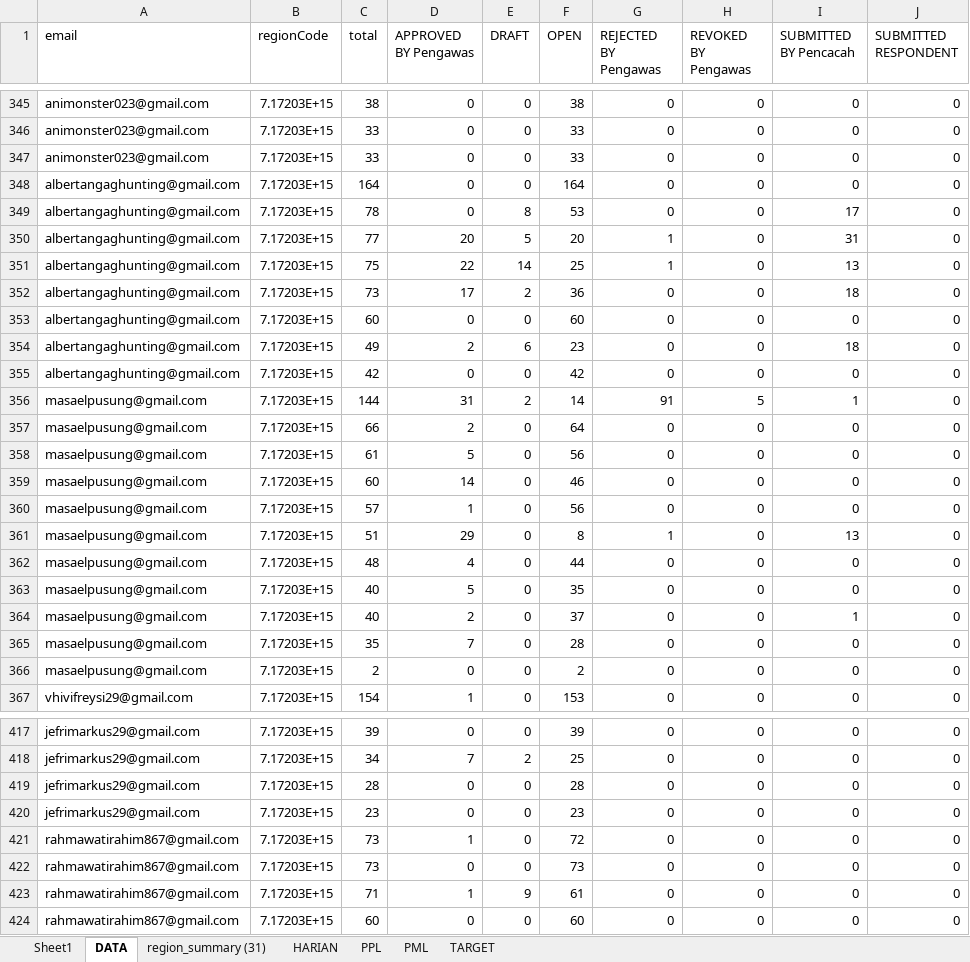
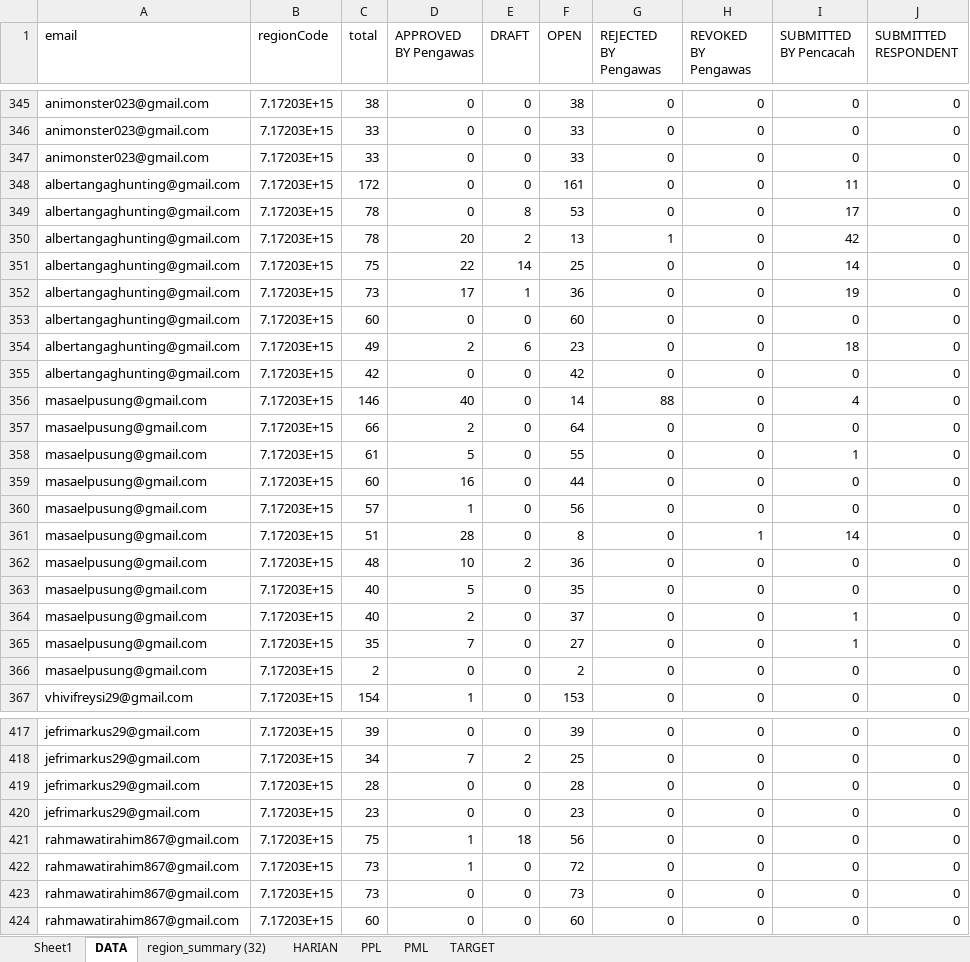
Before and after one commit to gaberielmanalu931/dashboard-petugas, an Excel workbook: mapping_petugas.xlsx, sheet DATA, drawn as a sheet; only a part is shown, gaps mark what is left out; values as stored, in another font and other column widths than the file's, no borders; removed rows and columns are numbered as before the commit, all else as after; the diff covers the shown part only; the diff names each change by its address in the sheet, - before the commit and + after, or states it on an @@ line.

Commit message:
UPDATE DATA

```diff
--- a/mapping_petugas.xlsx (sheet DATA)
+++ b/mapping_petugas.xlsx (sheet DATA)
-sheet tab: region_summary (31)
+sheet tab: region_summary (32)
-C348 (total): 164
+C348 (total): 172
-F348 (OPEN): 164
+F348 (OPEN): 161
-I348 (SUBMITTED BY Pencacah): 0
+I348 (SUBMITTED BY Pencacah): 11
-C350 (total): 77
+C350 (total): 78
-E350 (DRAFT): 5
+E350 (DRAFT): 2
-F350 (OPEN): 20
+F350 (OPEN): 13
-I350 (SUBMITTED BY Pencacah): 31
+I350 (SUBMITTED BY Pencacah): 42
-G351 (REJECTED BY Pengawas): 1
+G351 (REJECTED BY Pengawas): 0
-I351 (SUBMITTED BY Pencacah): 13
+I351 (SUBMITTED BY Pencacah): 14
-E352 (DRAFT): 2
+E352 (DRAFT): 1
-I352 (SUBMITTED BY Pencacah): 18
+I352 (SUBMITTED BY Pencacah): 19
-C356 (total): 144
+C356 (total): 146
-D356 (APPROVED BY Pengawas): 31
+D356 (APPROVED BY Pengawas): 40
-E356 (DRAFT): 2
+E356 (DRAFT): 0
-G356 (REJECTED BY Pengawas): 91
+G356 (REJECTED BY Pengawas): 88
-H356 (REVOKED BY Pengawas): 5
+H356 (REVOKED BY Pengawas): 0
-I356 (SUBMITTED BY Pencacah): 1
+I356 (SUBMITTED BY Pencacah): 4
-F358 (OPEN): 56
+F358 (OPEN): 55
-I358 (SUBMITTED BY Pencacah): 0
+I358 (SUBMITTED BY Pencacah): 1
-D359 (APPROVED BY Pengawas): 14
+D359 (APPROVED BY Pengawas): 16
-F359 (OPEN): 46
+F359 (OPEN): 44
-D361 (APPROVED BY Pengawas): 29
+D361 (APPROVED BY Pengawas): 28
-G361 (REJECTED BY Pengawas): 1
+G361 (REJECTED BY Pengawas): 0
-H361 (REVOKED BY Pengawas): 0
+H361 (REVOKED BY Pengawas): 1
-I361 (SUBMITTED BY Pencacah): 13
+I361 (SUBMITTED BY Pencacah): 14
-D362 (APPROVED BY Pengawas): 4
+D362 (APPROVED BY Pengawas): 10
-E362 (DRAFT): 0
+E362 (DRAFT): 2
-F362 (OPEN): 44
+F362 (OPEN): 36
-F365 (OPEN): 28
+F365 (OPEN): 27
-I365 (SUBMITTED BY Pencacah): 0
+I365 (SUBMITTED BY Pencacah): 1
+row 421: rahmawatirahim867@gmail.com | 7.17203E+15 | 75 | 1 | 18 | 56 | 0 | 0 | 0 | 0
-row 423: rahmawatirahim867@gmail.com | 7.17203E+15 | 71 | 1 | 9 | 61 | 0 | 0 | 0 | 0
```
Also changed, not shown: 20 added rows, 20 removed rows and 970 edited cells elsewhere in this sheet, sheet PPL, sheet HARIAN, sheet PML.
